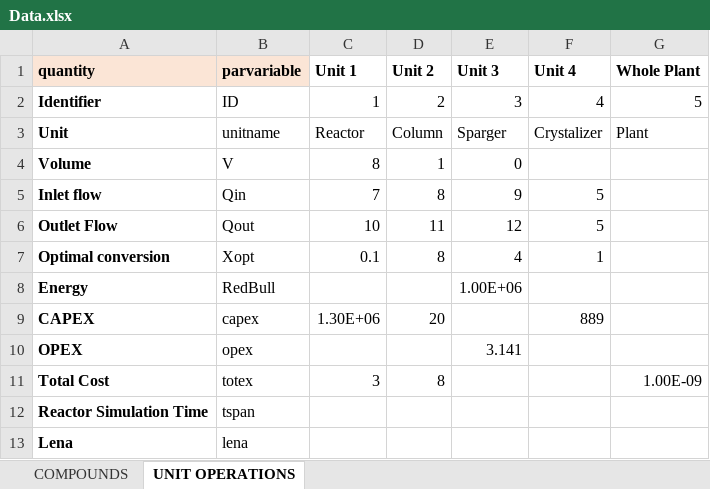
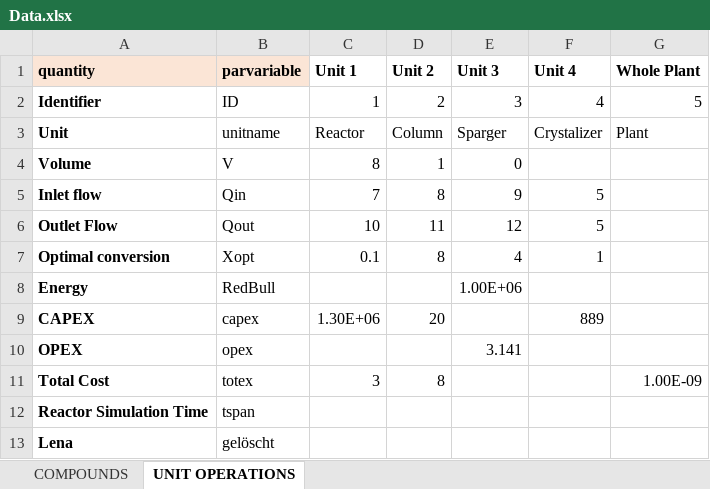
Before and after one commit to triceert/CS, an Excel workbook: MatlabWD/Data.xlsx, sheet UNIT OPERATIONS, drawn as a sheet; values as stored, in another font and other column widths than the file's, no borders; the diff names each change by its address in the sheet, - before the commit and + after, or states it on an @@ line.

Commit message:
gel

```diff
--- a/MatlabWD/Data.xlsx (sheet UNIT OPERATIONS)
+++ b/MatlabWD/Data.xlsx (sheet UNIT OPERATIONS)
-B13 (parvariable): lena
+B13 (parvariable): gelöscht
```
